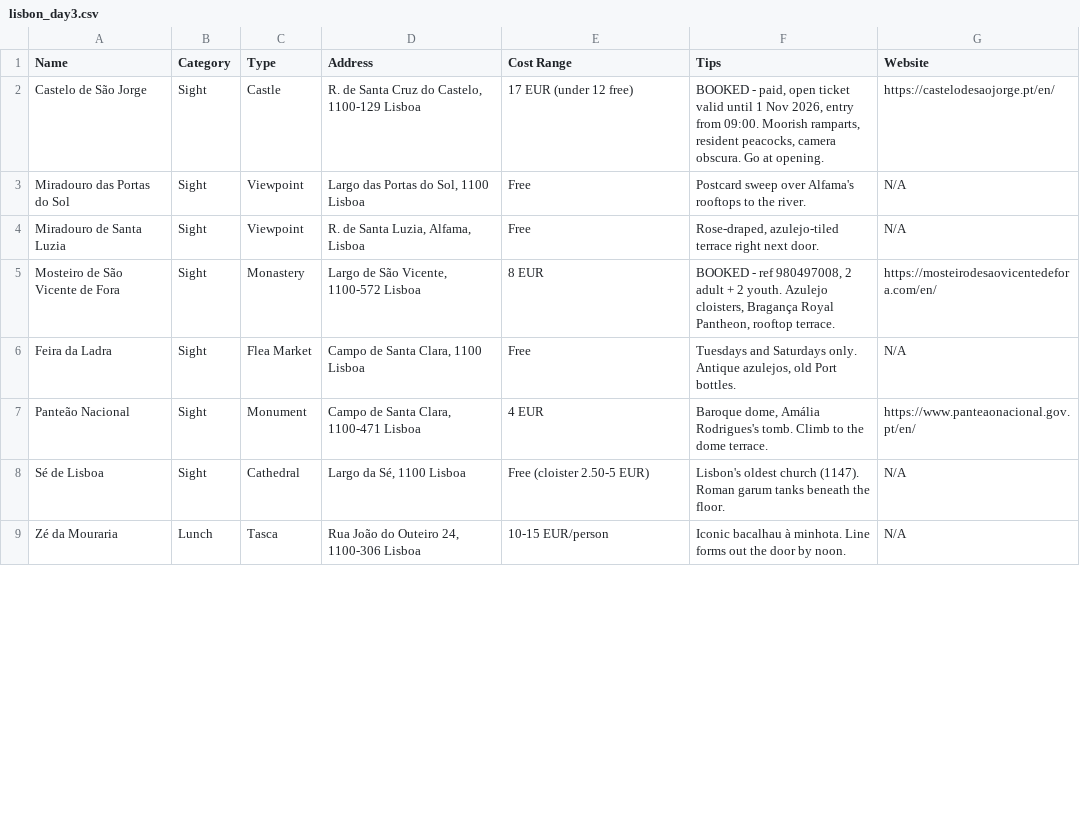
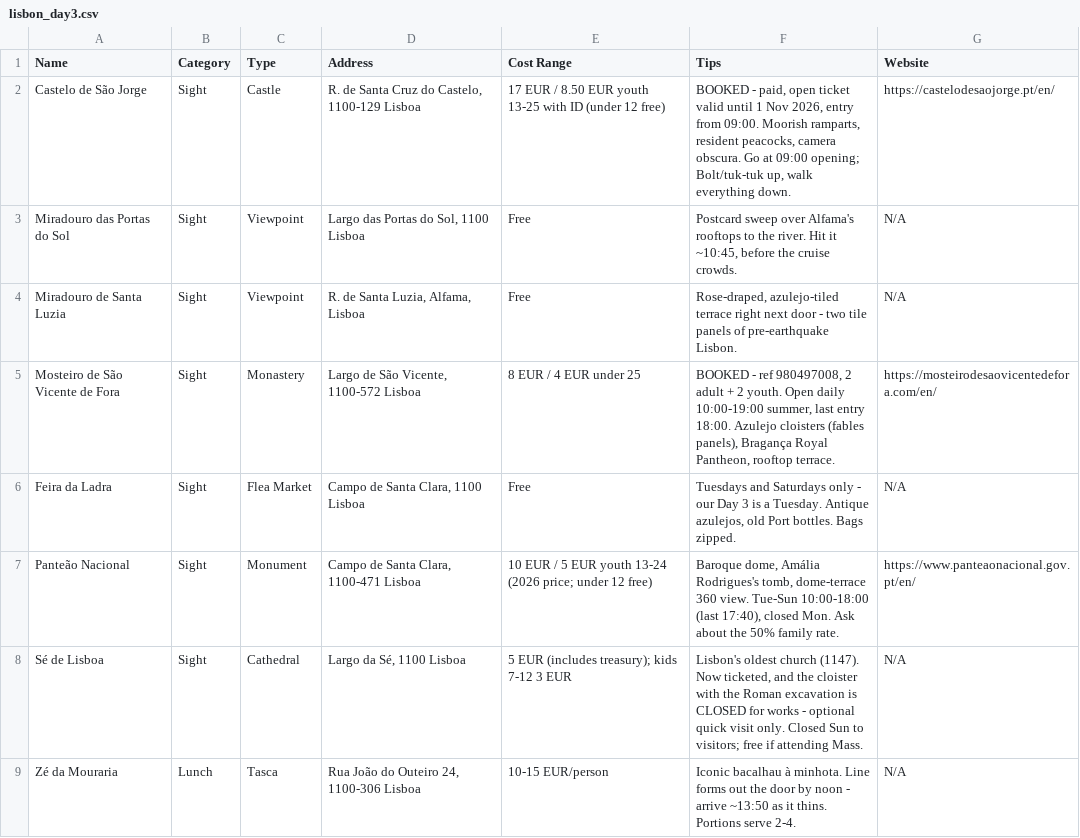
Before and after one commit to syavaYki/euro-trip-2026, a CSV file: docs/goog-map-data/lisbon_day3.csv, drawn as a sheet; only a part is shown; the diff covers the shown part only.

```diff
--- a/docs/goog-map-data/lisbon_day3.csv
+++ b/docs/goog-map-data/lisbon_day3.csv
@@ -1,9 +1,9 @@
 Name,Category,Type,Address,Cost Range,Tips,Website
-Castelo de São Jorge,Sight,Castle,"R. de Santa Cruz do Castelo, 1100-129 Lisboa","17 EUR (under 12 free)","BOOKED - paid, open ticket valid until 1 Nov 2026, entry from 09:00. Moorish ramparts, resident peacocks, camera obscura. Go at opening.",https://castelodesaojorge.pt/en/
-Miradouro das Portas do Sol,Sight,Viewpoint,"Largo das Portas do Sol, 1100 Lisboa",Free,"Postcard sweep over Alfama's rooftops to the river.",N/A
-Miradouro de Santa Luzia,Sight,Viewpoint,"R. de Santa Luzia, Alfama, Lisboa",Free,"Rose-draped, azulejo-tiled terrace right next door.",N/A
-Mosteiro de São Vicente de Fora,Sight,Monastery,"Largo de São Vicente, 1100-572 Lisboa","8 EUR","BOOKED - ref 980497008, 2 adult + 2 youth. Azulejo cloisters, Bragança Royal Pantheon, rooftop terrace.",https://mosteirodesaovicentedefora.com/en/
-Feira da Ladra,Sight,Flea Market,"Campo de Santa Clara, 1100 Lisboa",Free,"Tuesdays and Saturdays only. Antique azulejos, old Port bottles.",N/A
-Panteão Nacional,Sight,Monument,"Campo de Santa Clara, 1100-471 Lisboa","4 EUR","Baroque dome, Amália Rodrigues's tomb. Climb to the dome terrace.",https://www.panteaonacional.gov.pt/en/
-Sé de Lisboa,Sight,Cathedral,"Largo da Sé, 1100 Lisboa","Free (cloister 2.50-5 EUR)","Lisbon's oldest church (1147). Roman garum tanks beneath the floor.",N/A
-Zé da Mouraria,Lunch,Tasca,"Rua João do Outeiro 24, 1100-306 Lisboa","10-15 EUR/person","Iconic bacalhau à minhota. Line forms out the door by noon.",N/A
+Castelo de São Jorge,Sight,Castle,"R. de Santa Cruz do Castelo, 1100-129 Lisboa","17 EUR / 8.50 EUR youth 13-25 with ID (under 12 free)","BOOKED - paid, open ticket valid until 1 Nov 2026, entry from 09:00. Moorish ramparts, resident peacocks, camera obscura. Go at 09:00 opening; Bolt/tuk-tuk up, walk everything down.",https://castelodesaojorge.pt/en/
+Miradouro das Portas do Sol,Sight,Viewpoint,"Largo das Portas do Sol, 1100 Lisboa",Free,"Postcard sweep over Alfama's rooftops to the river. Hit it ~10:45, before the cruise crowds.",N/A
+Miradouro de Santa Luzia,Sight,Viewpoint,"R. de Santa Luzia, Alfama, Lisboa",Free,"Rose-draped, azulejo-tiled terrace right next door - two tile panels of pre-earthquake Lisbon.",N/A
+Mosteiro de São Vicente de Fora,Sight,Monastery,"Largo de São Vicente, 1100-572 Lisboa","8 EUR / 4 EUR under 25","BOOKED - ref 980497008, 2 adult + 2 youth. Open daily 10:00-19:00 summer, last entry 18:00. Azulejo cloisters (fables panels), Bragança Royal Pantheon, rooftop terrace.",https://mosteirodesaovicentedefora.com/en/
+Feira da Ladra,Sight,Flea Market,"Campo de Santa Clara, 1100 Lisboa",Free,"Tuesdays and Saturdays only - our Day 3 is a Tuesday. Antique azulejos, old Port bottles. Bags zipped.",N/A
+Panteão Nacional,Sight,Monument,"Campo de Santa Clara, 1100-471 Lisboa","10 EUR / 5 EUR youth 13-24 (2026 price; under 12 free)","Baroque dome, Amália Rodrigues's tomb, dome-terrace 360 view. Tue-Sun 10:00-18:00 (last 17:40), closed Mon. Ask about the 50% family rate.",https://www.panteaonacional.gov.pt/en/
+Sé de Lisboa,Sight,Cathedral,"Largo da Sé, 1100 Lisboa","5 EUR (includes treasury); kids 7-12 3 EUR","Lisbon's oldest church (1147). Now ticketed, and the cloister with the Roman excavation is CLOSED for works - optional quick visit only. Closed Sun to visitors; free if attending Mass.",N/A
+Zé da Mouraria,Lunch,Tasca,"Rua João do Outeiro 24, 1100-306 Lisboa","10-15 EUR/person","Iconic bacalhau à minhota. Line forms out the door by noon - arrive ~13:50 as it thins. Portions serve 2-4.",N/A
```
Also changed, not shown: 5 added rows and 6 edited cells elsewhere in this file, docs/goog-map-data/lisbon_day1.csv, docs/goog-map-data/lisbon_day2.csv, 1 other file.
